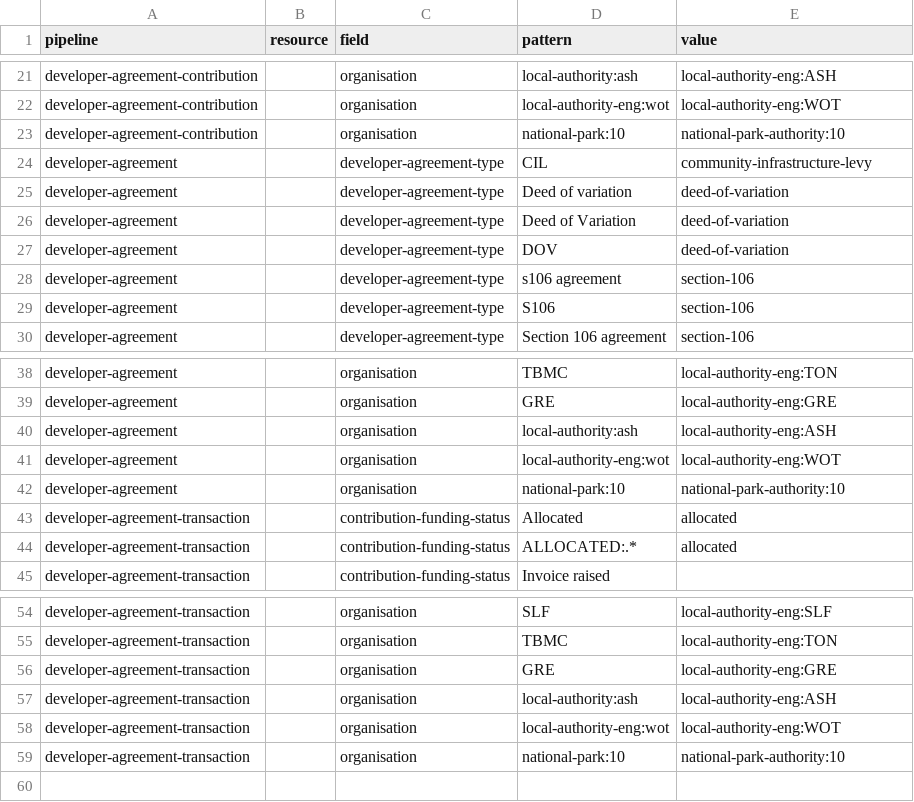
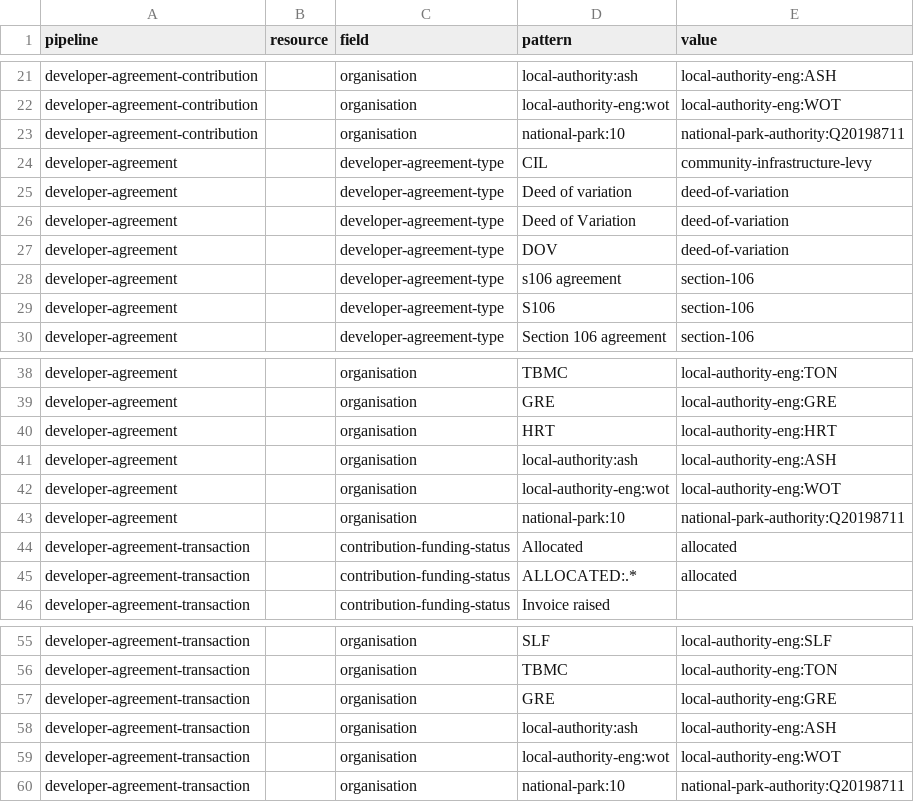
Before and after one commit to digital-land/developer-contributions-collection, a CSV file: pipeline/patch.csv, drawn as a sheet; only a part is shown, gaps mark what is left out.

Commit message:
Patch national-park and HRT organisations

```diff
--- a/pipeline/patch.csv
+++ b/pipeline/patch.csv
@@ -22,3 +22,3 @@ developer-agreement-contribution,,organisation,local-authority:ash,local-authori
 developer-agreement-contribution,,organisation,local-authority-eng:wot,local-authority-eng:WOT
-developer-agreement-contribution,,organisation,national-park:10,national-park-authority:10
+developer-agreement-contribution,,organisation,national-park:10,national-park-authority:Q20198711
 developer-agreement,,developer-agreement-type,CIL,community-infrastructure-levy
@@ -39,5 +39,6 @@ developer-agreement,,organisation,TBMC,local-authority-eng:TON
 developer-agreement,,organisation,GRE,local-authority-eng:GRE
+developer-agreement,,organisation,HRT,local-authority-eng:HRT
 developer-agreement,,organisation,local-authority:ash,local-authority-eng:ASH
 developer-agreement,,organisation,local-authority-eng:wot,local-authority-eng:WOT
-developer-agreement,,organisation,national-park:10,national-park-authority:10
+developer-agreement,,organisation,national-park:10,national-park-authority:Q20198711
 developer-agreement-transaction,,contribution-funding-status,Allocated,allocated
@@ -58,2 +59,2 @@ developer-agreement-transaction,,organisation,local-authority:ash,local-authorit
 developer-agreement-transaction,,organisation,local-authority-eng:wot,local-authority-eng:WOT
-developer-agreement-transaction,,organisation,national-park:10,national-park-authority:10
+developer-agreement-transaction,,organisation,national-park:10,national-park-authority:Q20198711
```
